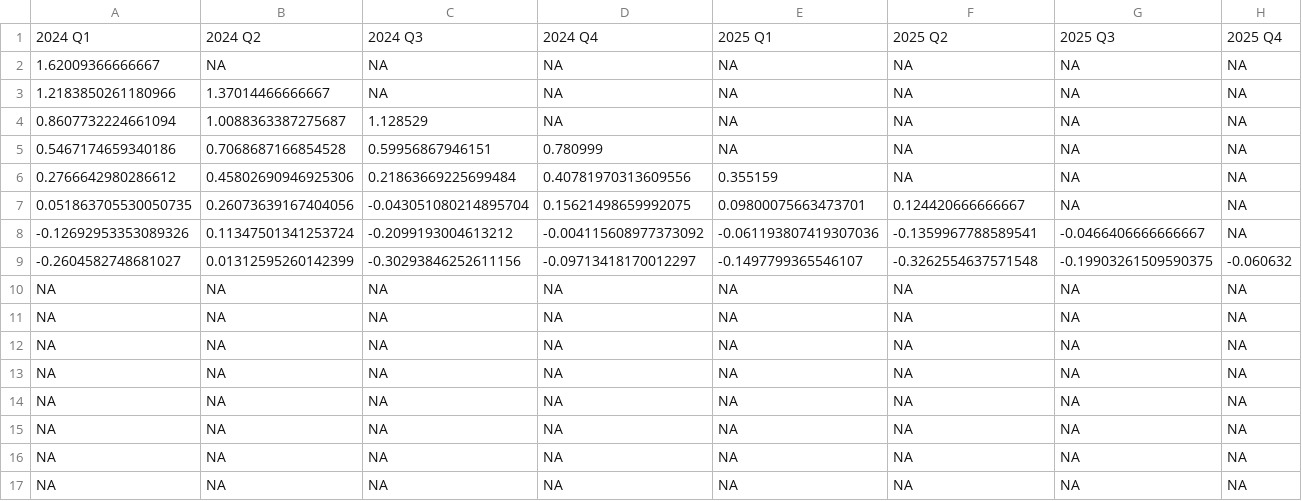
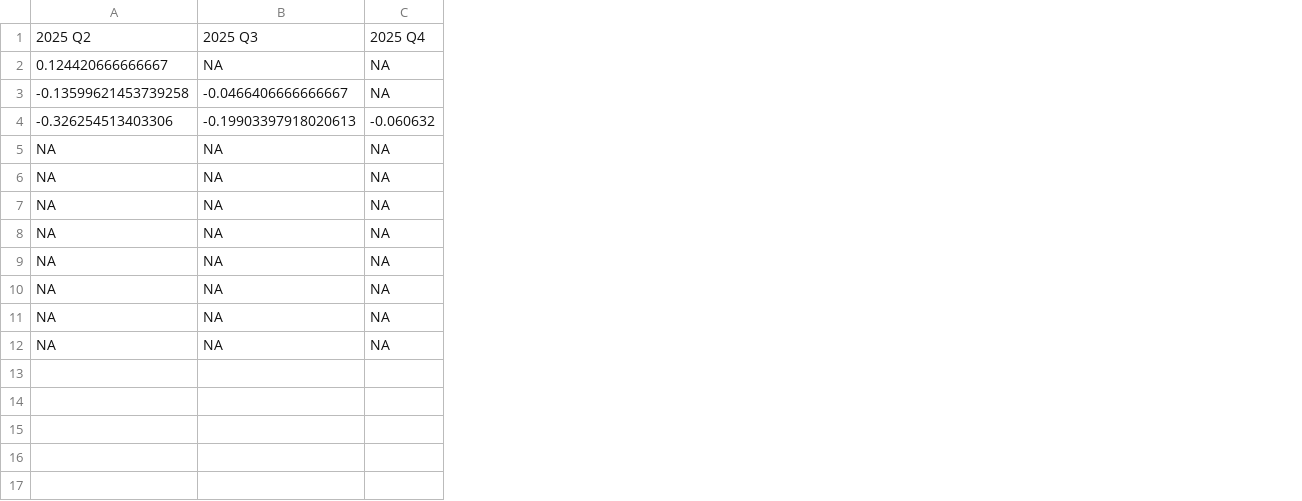
Before and after one commit to theshufflebee/space-cadet, a CSV file: output/temp/forecasts/policy_rate_forecasts.csv, drawn as a sheet; removed rows and columns are numbered as before the commit, all else as after; the diff names each change by its address in the sheet, - before the commit and + after, or states it on an @@ line.

```diff
--- a/output/temp/forecasts/policy_rate_forecasts.csv
+++ b/output/temp/forecasts/policy_rate_forecasts.csv
-column A, row 1: 2024 Q1; rows 7-8: 0.051863705530050735 | -0.12692953353089326; rows 10-17: all NA
-column B, row 1: 2024 Q2; rows 7-8: 0.26073639167404056 | 0.11347501341253724; rows 10-17: all NA
-column C, row 1: 2024 Q3; rows 7-8: -0.043051080214895704 | -0.2099193004613212; rows 10-17: all NA
-column D, row 1: 2024 Q4; rows 7-8: 0.15621498659992075 | -0.004115608977373092; rows 10-17: all NA
-column E, row 1: 2025 Q1; rows 7-8: 0.09800075663473701 | -0.061193807419307036; rows 10-17: all NA
-row 2: 1.62009366666667 | NA | NA | NA | NA | NA | NA | NA
-row 3: 1.2183850261180966 | 1.37014466666667 | NA | NA | NA | NA | NA | NA
-row 4: 0.8607732224661094 | 1.0088363387275687 | 1.128529 | NA | NA | NA | NA | NA
-row 5: 0.5467174659340186 | 0.7068687166854528 | 0.59956867946151 | 0.780999 | NA | NA | NA | NA
-row 6: 0.2766642980286612 | 0.45802690946925306 | 0.21863669225699484 | 0.40781970313609556 | 0.355159 | NA | NA | NA
-A3: -0.1359967788589541
+A3: -0.13599621453739258
-row 9: -0.2604582748681027 | 0.01312595260142399 | -0.30293846252611156 | -0.09713418170012297 | -0.1497799365546107 | -0.3262554637571548 | -0.19903261509590375 | -0.060632
+row 4: -0.326254513403306 | -0.19903397918020613 | -0.060632
```
Also changed, not shown: output/temp/parameter_estimation/taylor_params.csv, 23 other files.
